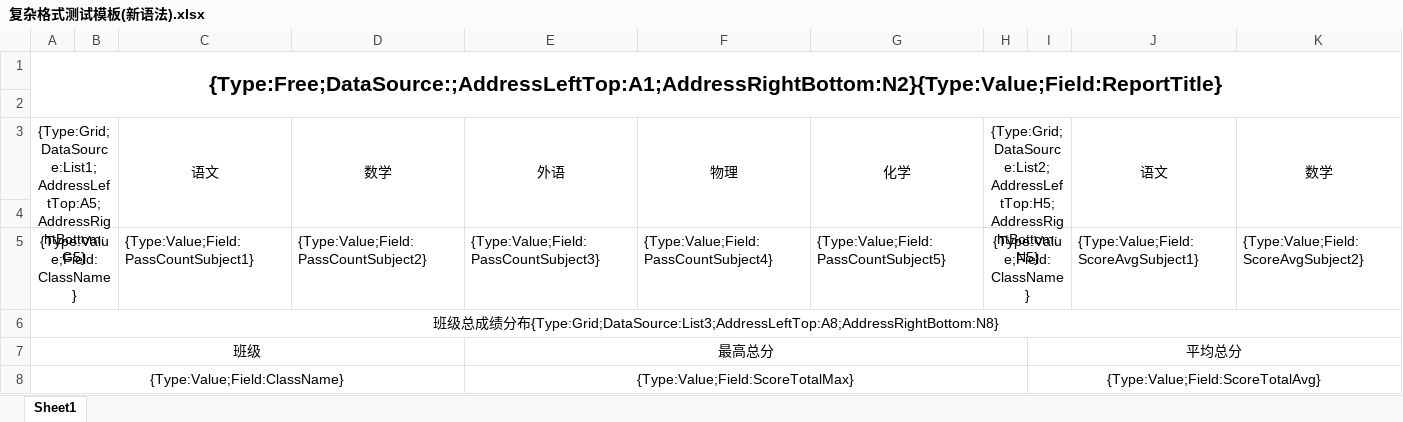
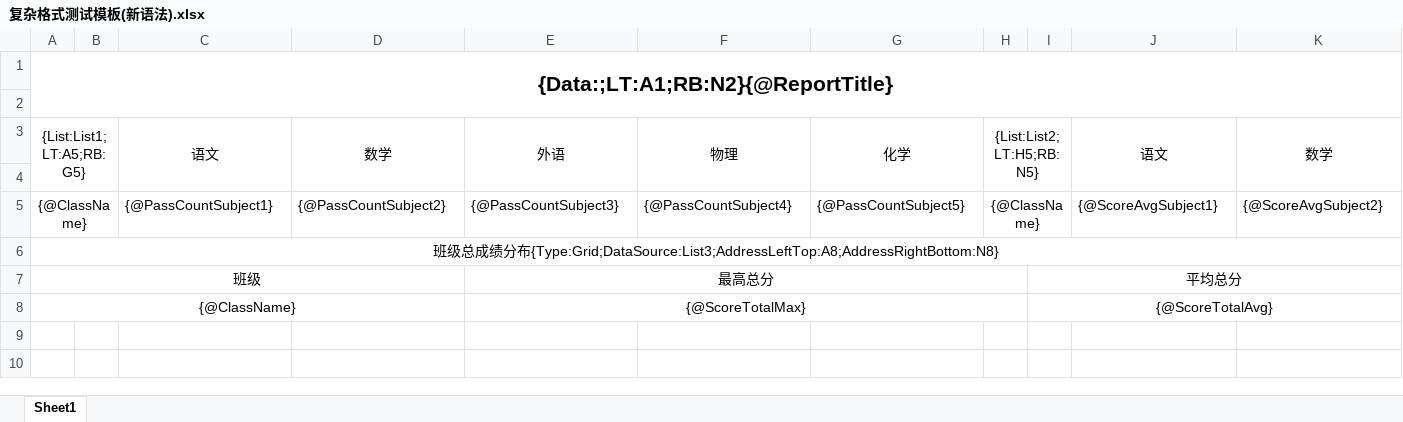
Before and after one commit to winstonwxj/ExcelCake, an Excel workbook: ExcelCake.Example.Core/Template/复杂格式测试模板(新语法).xlsx, sheet Sheet1, drawn as a sheet; only a part is shown; values as stored, in another font and other column widths than the file's, no borders; charts and pictures not drawn; removed rows and columns are numbered as before the commit, all else as after; rows hold the shown columns only; the diff names each change by its address in the sheet, - before the commit and + after, or states it on an @@ line.

```diff
--- a/ExcelCake.Example.Core/Template/复杂格式测试模板(新语法).xlsx (sheet Sheet1)
+++ b/ExcelCake.Example.Core/Template/复杂格式测试模板(新语法).xlsx (sheet Sheet1)
-A1: {Type:Free;DataSource:;AddressLeftTop:A1;AddressRightBottom:N2}{Type:Value;Field:ReportTitle}
+A1: {Data:;LT:A1;RB:N2}{@ReportTitle}
-A3: {Type:Grid;DataSource:List1;AddressLeftTop:A5;AddressRightBottom:G5}
+A3: {List:List1;LT:A5;RB:G5}
-H3: {Type:Grid;DataSource:List2;AddressLeftTop:H5;AddressRightBottom:N5}
+H3: {List:List2;LT:H5;RB:N5}
-row 5: {Type:Value;Field:ClassName} |  | {Type:Value;Field:PassCountSubject1} | {Type:Value;Field:PassCountSubject2} | {Type:Value;Field:PassCountSubject3} | {Type:Value;Field:PassCountSubject4} | {Type:Value;Field:PassCountSubject5} | {Type:Value;Field:ClassName} |  | {Type:Value;Field:ScoreAvgSubject1} | {Type:Value;Field:ScoreAvgSubject2}
+row 5: {@ClassName} |  | {@PassCountSubject1} | {@PassCountSubject2} | {@PassCountSubject3} | {@PassCountSubject4} | {@PassCountSubject5} | {@ClassName} |  | {@ScoreAvgSubject1} | {@ScoreAvgSubject2}
-row 8: {Type:Value;Field:ClassName} |  |  |  | {Type:Value;Field:ScoreTotalMax} |  |  |  | {Type:Value;Field:ScoreTotalAvg}
+row 8: {@ClassName} |  |  |  | {@ScoreTotalMax} |  |  |  | {@ScoreTotalAvg}
```
Also changed, not shown: charts or pictures, ExcelCake.Example/Template/复杂格式测试模板(新语法).xlsx, 3 other files.
